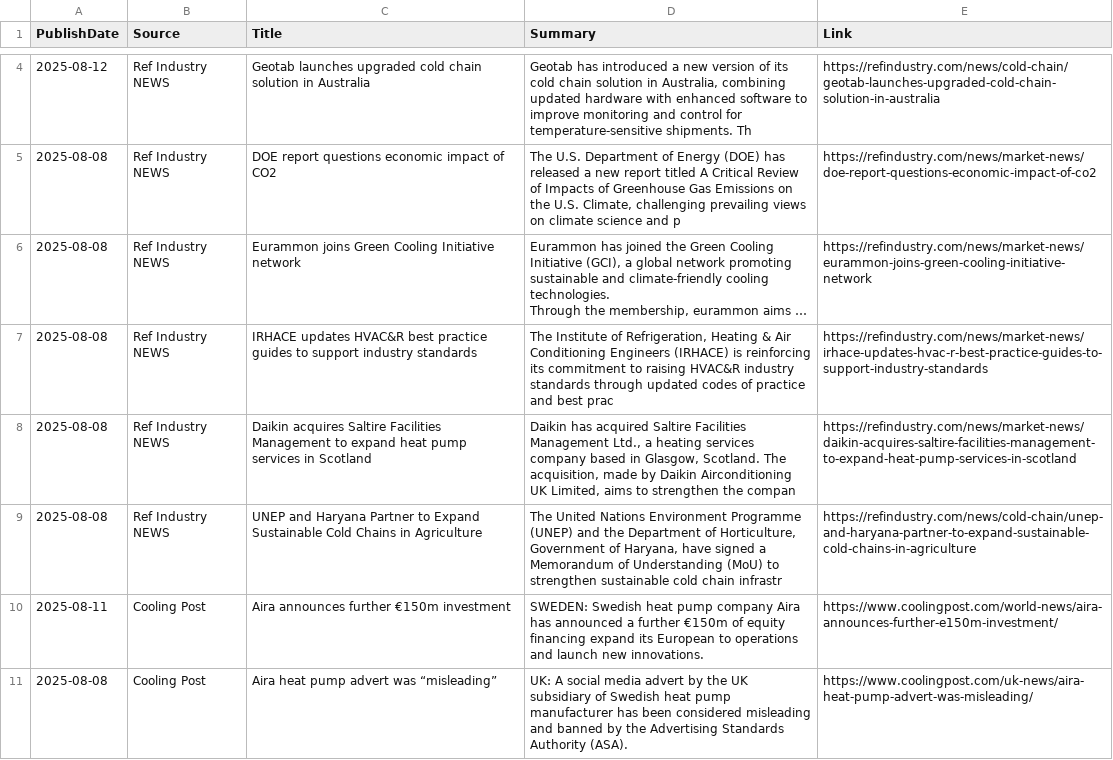
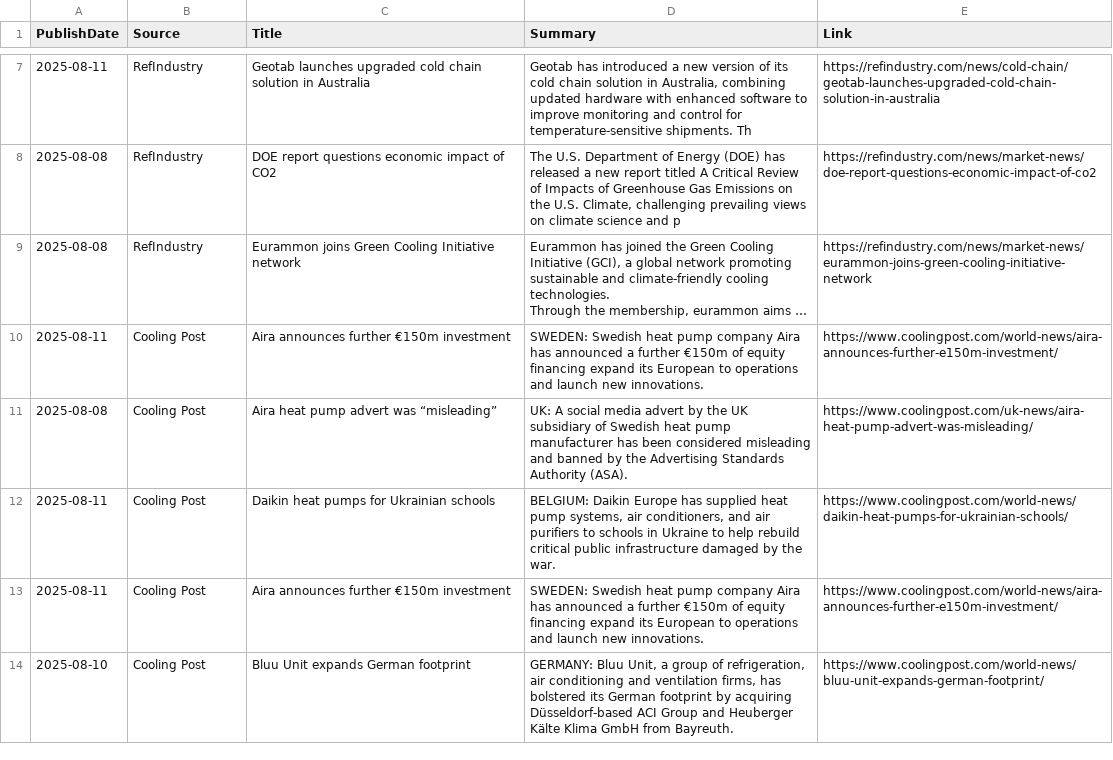
Before and after one commit to ivan-sanjuan/HVAC_News_Scraper, a CSV file: csv/combined_news.csv, drawn as a sheet; only a part is shown, gaps mark what is left out; the shorter side is filled out with more unchanged rows; long unchanged cells end in …; removed rows and columns are numbered as before the commit, all else as after; the diff covers the shown part only; the diff names each change by its address in the sheet, - before the commit and + after, or states it on an @@ line.

```diff
--- a/csv/combined_news.csv
+++ b/csv/combined_news.csv
-A7 (PublishDate): 2025-08-12
+A7 (PublishDate): 2025-08-11
-B7:B9 (Source): Ref Industry NEWS
+B7:B9 (Source): RefIndustry
-row 7: 2025-08-08 | Ref Industry NEWS | IRHACE updates HVAC&R best practice guides to support industry standards | The Institute of Refrigeration, Heating & Air Conditioning Engineers (IRHACE) is reinforcing its commitment to raising HVAC&R industry standards through updated codes of practice and best prac | https://refindustry.com/news/market-news/irhace-updates-hvac-r-best-practice-guides-to-support-industry-standards
-row 8: 2025-08-08 | Ref Industry NEWS | Daikin acquires Saltire Facilities Management to expand heat pump services in Scotland | Daikin has acquired Saltire Facilities Management Ltd., a heating services company based in Glasgow, Scotland. The acquisition, made by Daikin Airconditioning UK Limited, aims to strengthen the compan | https://refindustry.com/news/market-news/daikin-acquires-saltire-facilities-management-to-expand-heat-pump-services-in-scotland
-row 9: 2025-08-08 | Ref Industry NEWS | UNEP and Haryana Partner to Expand Sustainable Cold Chains in Agriculture | The United Nations Environment Programme (UNEP) and the Department of Horticulture, Government of Haryana, have signed a Memorandum of Understanding (MoU) to strengthen sustainable cold chain infrastr | https://refindustry.com/news/cold-chain/unep-and-haryana-partner-to-expand-sustainable-cold-chains-in-agriculture
```
Also changed, not shown: 3 added rows and 9 edited cells elsewhere in this file, csv/ref_industry_news.csv, csv/trane_technologies_news.csv, 2 other files.
